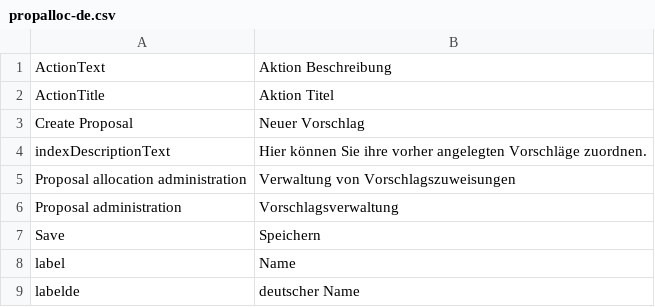
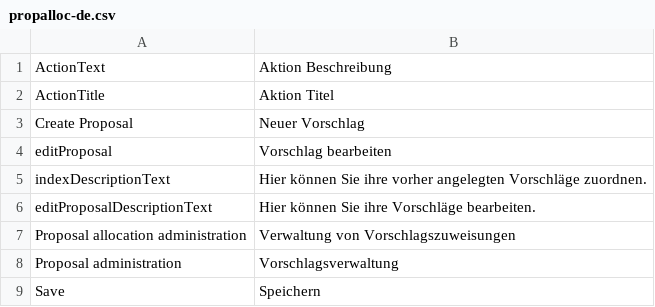
Before and after one commit to AKSW/Dispedia, a CSV file: extensions/propalloc/languages/propalloc-de.csv, drawn as a sheet; only a part is shown; the shorter side is filled out with more unchanged rows; the diff names each change by its address in the sheet, - before the commit and + after, or states it on an @@ line.

Commit message:
- change the title of the proposal edit view

```diff
--- a/extensions/propalloc/languages/propalloc-de.csv
+++ b/extensions/propalloc/languages/propalloc-de.csv
+row 4: editProposal | Vorschlag bearbeiten
+row 6: editProposalDescriptionText | Hier können Sie ihre Vorschläge bearbeiten.
```
Also changed, not shown: extensions/propalloc/languages/propalloc-en.csv, 1 other file.
